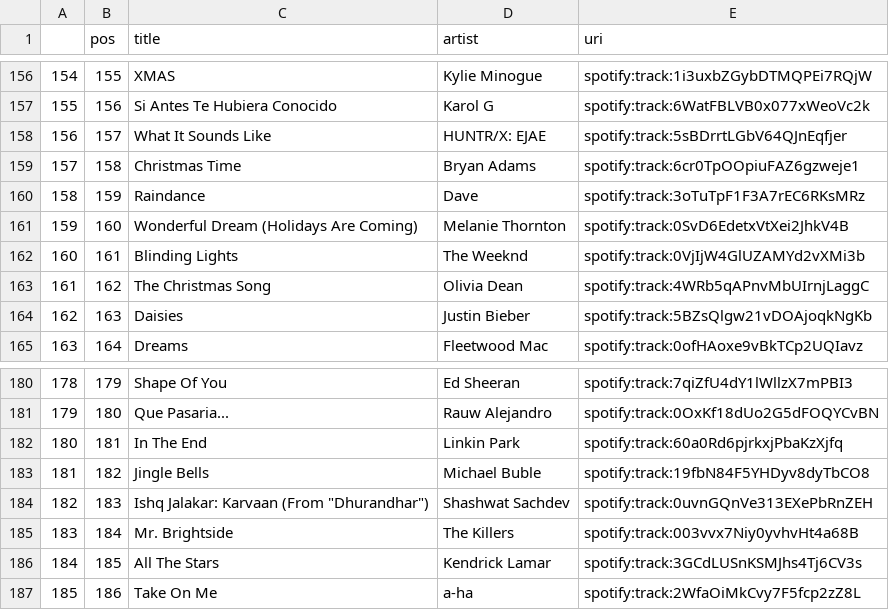
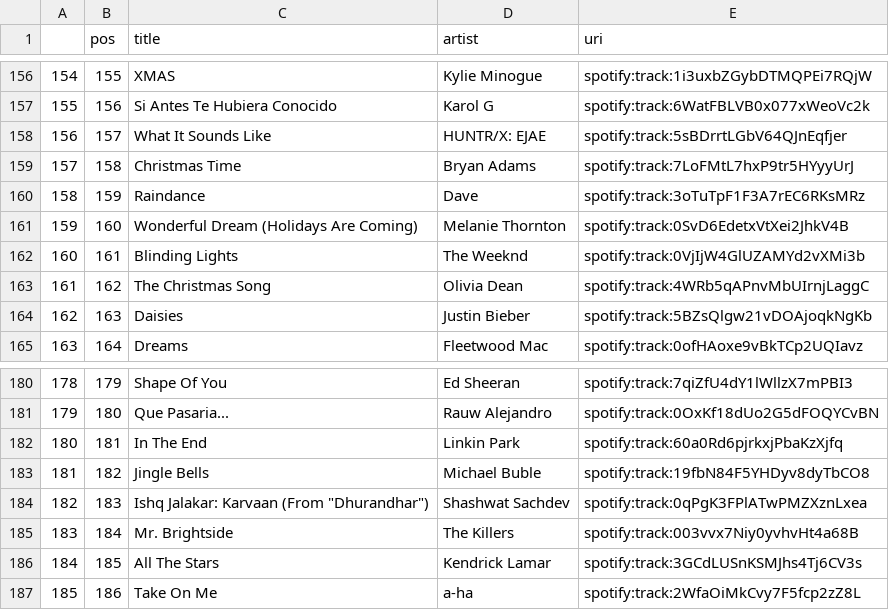
Before and after one commit to kurczakooo/top-playlists-maker, a CSV file: src/data/top_200_global.csv, drawn as a sheet; only a part is shown, gaps mark what is left out; the diff covers the shown part only.

```diff
--- a/src/data/top_200_global.csv
+++ b/src/data/top_200_global.csv
@@ -158,3 +158,3 @@
 156,157,What It Sounds Like,HUNTR/X: EJAE,spotify:track:5sBDrrtLGbV64QJnEqfjer
-157,158,Christmas Time,Bryan Adams,spotify:track:6cr0TpOOpiuFAZ6gzweje1
+157,158,Christmas Time,Bryan Adams,spotify:track:7LoFMtL7hxP9tr5HYyyUrJ
 158,159,Raindance,Dave,spotify:track:3oTuTpF1F3A7rEC6RKsMRz
@@ -183,3 +183,3 @@
 181,182,Jingle Bells,Michael Buble,spotify:track:19fbN84F5YHDyv8dyTbCO8
-182,183,"Ishq Jalakar: Karvaan (From ""Dhurandhar"")",Shashwat Sachdev,spotify:track:0uvnGQnVe313EXePbRnZEH
+182,183,"Ishq Jalakar: Karvaan (From ""Dhurandhar"")",Shashwat Sachdev,spotify:track:0qPgK3FPlATwPMZXznLxea
 183,184,Mr. Brightside,The Killers,spotify:track:003vvx7Niy0yvhvHt4a68B
```
Also changed, not shown: 6 edited cells elsewhere in this file, src/data/follower_count.csv, 9 other files.
